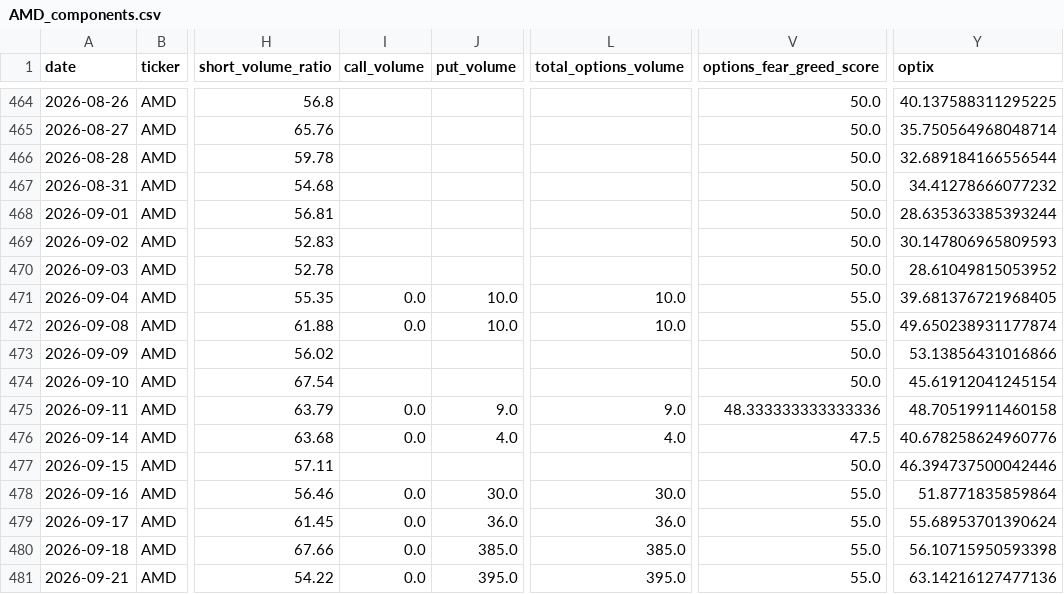
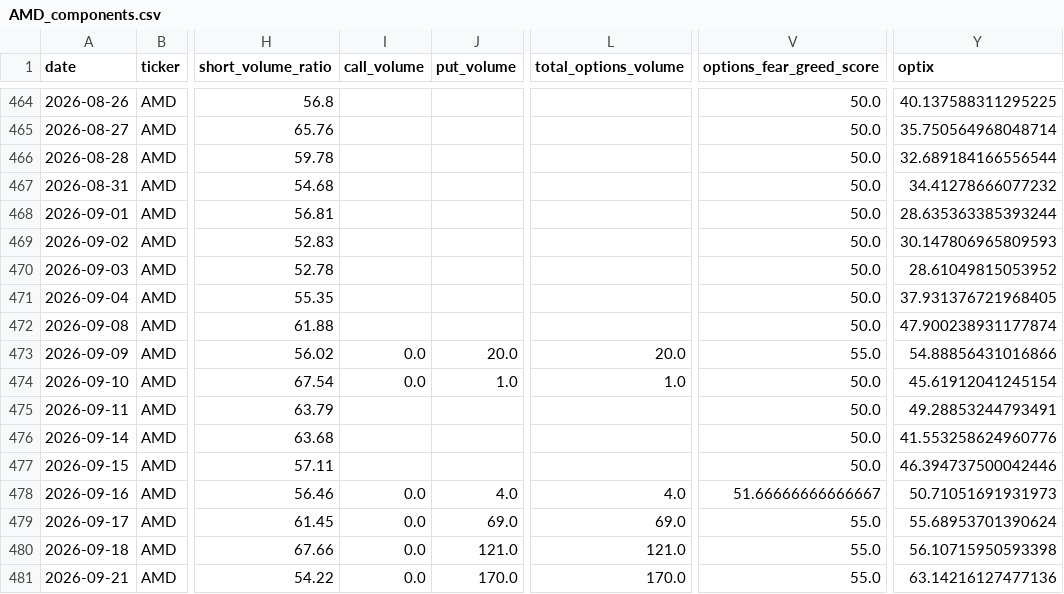
Before and after one commit to ryantrichardson/seed_ryantrichardson_optix, a CSV file: data/AMD_components.csv, drawn as a sheet; only a part is shown, gaps mark what is left out; the diff covers the shown part only; the diff names each change by its address in the sheet, - before the commit and + after, or states it on an @@ line.

```diff
--- a/data/AMD_components.csv
+++ b/data/AMD_components.csv
-I471:I472 (call_volume): 0.0
+I471:I472 (call_volume): (empty)
-J471:J472 (put_volume): 10.0
+J471:J472 (put_volume): (empty)
-L471:L472 (total_options_volume): 10.0
+L471:L472 (total_options_volume): (empty)
-V471:V472 (options_fear_greed_score): 55.0
+V471:V472 (options_fear_greed_score): 50.0
-Y471 (optix): 39.681376721968405
+Y471 (optix): 37.931376721968405
-Y472 (optix): 49.650238931177874
+Y472 (optix): 47.900238931177874
-I473:I474 (call_volume): (empty)
+I473:I474 (call_volume): 0.0
-J473 (put_volume): (empty)
+J473 (put_volume): 20.0
-L473 (total_options_volume): (empty)
+L473 (total_options_volume): 20.0
-V473 (options_fear_greed_score): 50.0
+V473 (options_fear_greed_score): 55.0
-Y473 (optix): 53.13856431016866
+Y473 (optix): 54.88856431016866
-J474 (put_volume): (empty)
+J474 (put_volume): 1.0
-L474 (total_options_volume): (empty)
+L474 (total_options_volume): 1.0
-I475:I476 (call_volume): 0.0
+I475:I476 (call_volume): (empty)
-J475 (put_volume): 9.0
+J475 (put_volume): (empty)
-L475 (total_options_volume): 9.0
+L475 (total_options_volume): (empty)
-V475 (options_fear_greed_score): 48.333333333333336
+V475 (options_fear_greed_score): 50.0
-Y475 (optix): 48.70519911460158
+Y475 (optix): 49.28853244793491
-J476 (put_volume): 4.0
+J476 (put_volume): (empty)
-L476 (total_options_volume): 4.0
+L476 (total_options_volume): (empty)
-V476 (options_fear_greed_score): 47.5
+V476 (options_fear_greed_score): 50.0
-Y476 (optix): 40.678258624960776
+Y476 (optix): 41.553258624960776
-J478 (put_volume): 30.0
+J478 (put_volume): 4.0
-L478 (total_options_volume): 30.0
+L478 (total_options_volume): 4.0
-V478 (options_fear_greed_score): 55.0
+V478 (options_fear_greed_score): 51.66666666666667
-Y478 (optix): 51.8771835859864
+Y478 (optix): 50.71051691931973
-J479 (put_volume): 36.0
+J479 (put_volume): 69.0
-L479 (total_options_volume): 36.0
+L479 (total_options_volume): 69.0
-J480 (put_volume): 385.0
+J480 (put_volume): 121.0
-L480 (total_options_volume): 385.0
+L480 (total_options_volume): 121.0
-J481 (put_volume): 395.0
+J481 (put_volume): 170.0
-L481 (total_options_volume): 395.0
+L481 (total_options_volume): 170.0
```
Also changed, not shown: 1 added row and 107 edited cells elsewhere in this file, data/OWL_components.csv, data/PYPL_components.csv, 21 other files.
